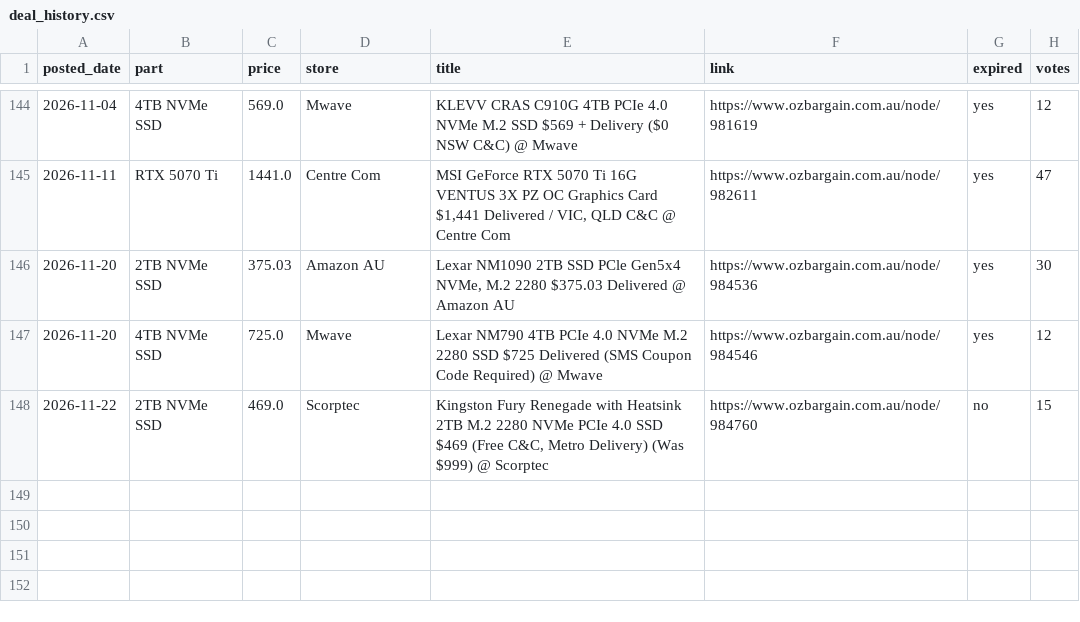
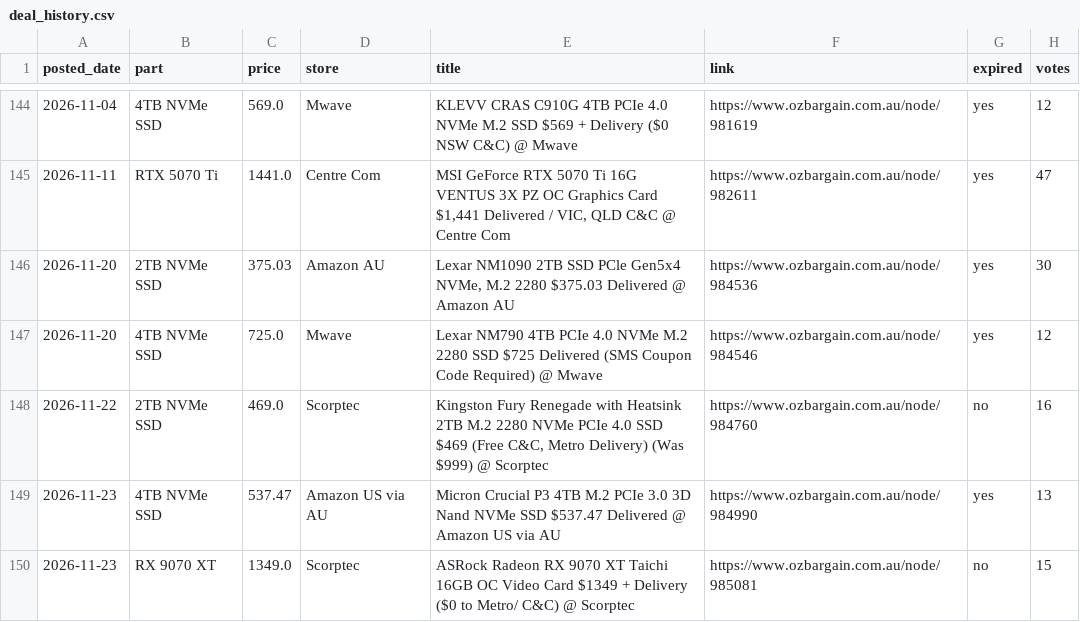
Before and after one commit to rickybischoff1994/pc-deal-tracker, a CSV file: deal_history.csv, drawn as a sheet; only a part is shown, gaps mark what is left out.

```diff
--- a/deal_history.csv
+++ b/deal_history.csv
@@ -147,2 +147,4 @@ posted_date,part,price,store,title,link,expired,votes
 2026-11-20,4TB NVMe SSD,725.0,Mwave,Lexar NM790 4TB PCIe 4.0 NVMe M.2 2280 SSD $725 Delivered (SMS Coupon Code Required) @ Mwave,https://www.ozbargain.com.au/node/984546,yes,12
-2026-11-22,2TB NVMe SSD,469.0,Scorptec,"Kingston Fury Renegade with Heatsink 2TB M.2 2280 NVMe PCIe 4.0 SSD $469 (Free C&C, Metro Delivery) (Was $999) @ Scorptec",https://www.ozbargain.com.au/node/984760,no,15
+2026-11-22,2TB NVMe SSD,469.0,Scorptec,"Kingston Fury Renegade with Heatsink 2TB M.2 2280 NVMe PCIe 4.0 SSD $469 (Free C&C, Metro Delivery) (Was $999) @ Scorptec",https://www.ozbargain.com.au/node/984760,no,16
+2026-11-23,4TB NVMe SSD,537.47,Amazon US via AU,Micron Crucial P3 4TB M.2 PCIe 3.0 3D Nand NVMe SSD $537.47 Delivered @ Amazon US via AU,https://www.ozbargain.com.au/node/984990,yes,13
+2026-11-23,RX 9070 XT,1349.0,Scorptec,ASRock Radeon RX 9070 XT Taichi 16GB OC Video Card $1349 + Delivery ($0 to Metro/ C&C) @ Scorptec,https://www.ozbargain.com.au/node/985081,no,15
```
Also changed, not shown: price_history.csv, 13 other files.
